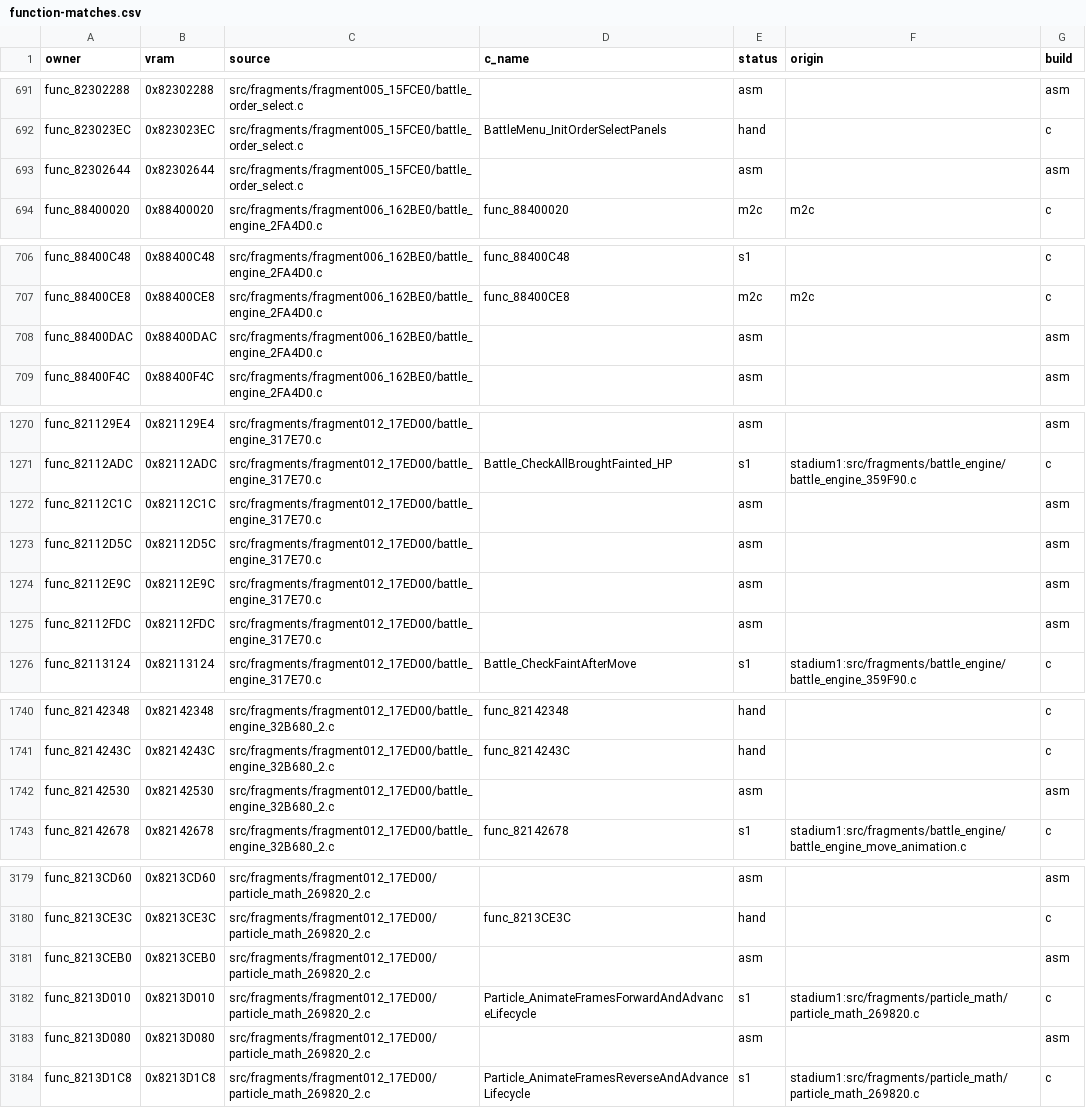
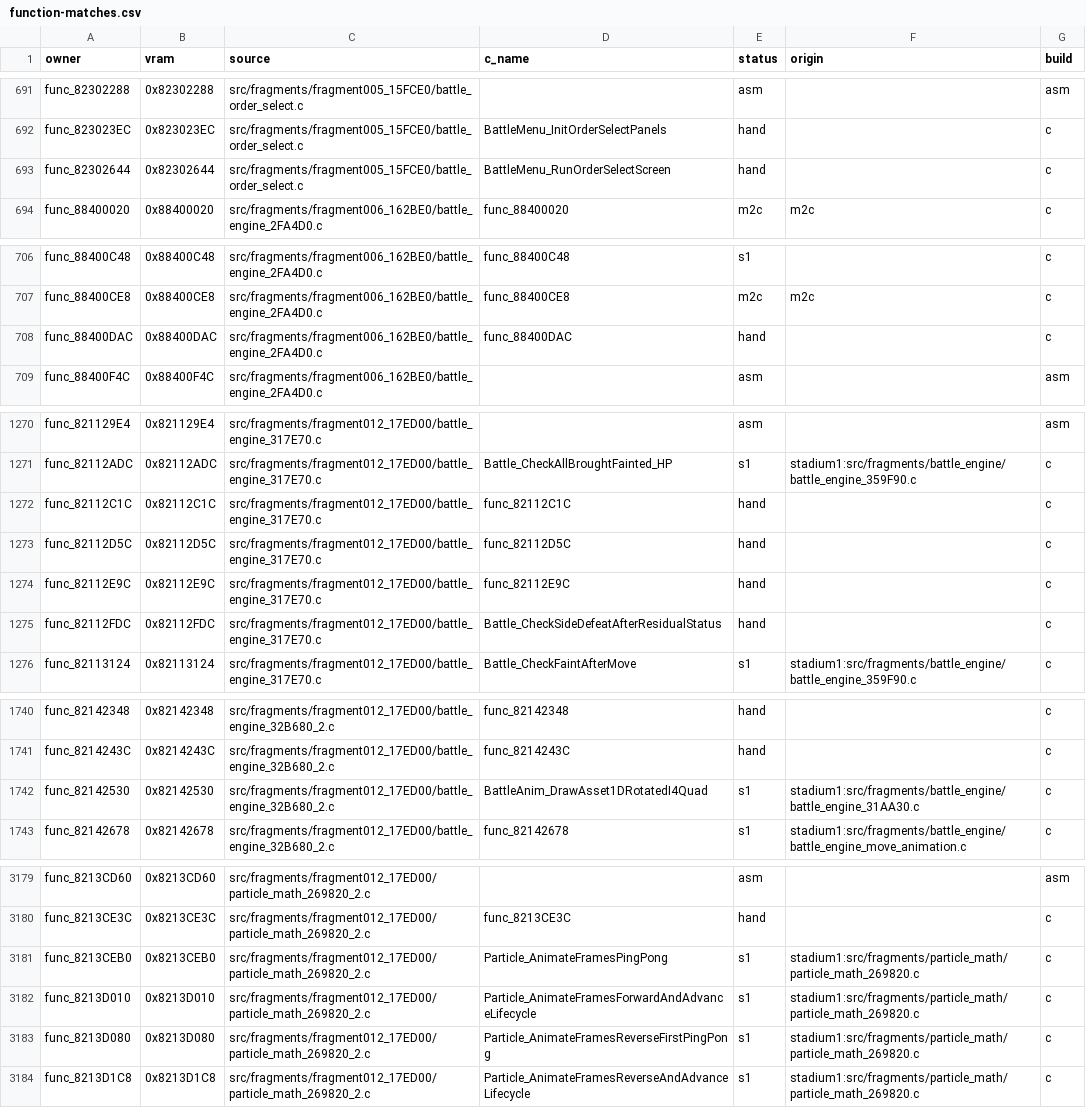
Before and after one commit to clearmoon247/pokestadium0, a CSV file: docs/function-matches.csv, drawn as a sheet; only a part is shown, gaps mark what is left out; the diff covers the shown part only.

```diff
--- a/docs/function-matches.csv
+++ b/docs/function-matches.csv
@@ -692,3 +692,3 @@ func_82302288,0x82302288,src/fragments/fragment005_15FCE0/battle_order_select.c,
 func_823023EC,0x823023EC,src/fragments/fragment005_15FCE0/battle_order_select.c,BattleMenu_InitOrderSelectPanels,hand,,c
-func_82302644,0x82302644,src/fragments/fragment005_15FCE0/battle_order_select.c,,asm,,asm
+func_82302644,0x82302644,src/fragments/fragment005_15FCE0/battle_order_select.c,BattleMenu_RunOrderSelectScreen,hand,,c
 func_88400020,0x88400020,src/fragments/fragment006_162BE0/battle_engine_2FA4D0.c,func_88400020,m2c,m2c,c
@@ -707,3 +707,3 @@ func_88400C48,0x88400C48,src/fragments/fragment006_162BE0/battle_engine_2FA4D0.c
 func_88400CE8,0x88400CE8,src/fragments/fragment006_162BE0/battle_engine_2FA4D0.c,func_88400CE8,m2c,m2c,c
-func_88400DAC,0x88400DAC,src/fragments/fragment006_162BE0/battle_engine_2FA4D0.c,,asm,,asm
+func_88400DAC,0x88400DAC,src/fragments/fragment006_162BE0/battle_engine_2FA4D0.c,func_88400DAC,hand,,c
 func_88400F4C,0x88400F4C,src/fragments/fragment006_162BE0/battle_engine_2FA4D0.c,,asm,,asm
@@ -1271,6 +1271,6 @@ func_821129E4,0x821129E4,src/fragments/fragment012_17ED00/battle_engine_317E70.c
 func_82112ADC,0x82112ADC,src/fragments/fragment012_17ED00/battle_engine_317E70.c,Battle_CheckAllBroughtFainted_HP,s1,stadium1:src/fragments/battle_engine/battle_engine_359F90.c,c
-func_82112C1C,0x82112C1C,src/fragments/fragment012_17ED00/battle_engine_317E70.c,,asm,,asm
-func_82112D5C,0x82112D5C,src/fragments/fragment012_17ED00/battle_engine_317E70.c,,asm,,asm
-func_82112E9C,0x82112E9C,src/fragments/fragment012_17ED00/battle_engine_317E70.c,,asm,,asm
-func_82112FDC,0x82112FDC,src/fragments/fragment012_17ED00/battle_engine_317E70.c,,asm,,asm
+func_82112C1C,0x82112C1C,src/fragments/fragment012_17ED00/battle_engine_317E70.c,func_82112C1C,hand,,c
+func_82112D5C,0x82112D5C,src/fragments/fragment012_17ED00/battle_engine_317E70.c,func_82112D5C,hand,,c
+func_82112E9C,0x82112E9C,src/fragments/fragment012_17ED00/battle_engine_317E70.c,func_82112E9C,hand,,c
+func_82112FDC,0x82112FDC,src/fragments/fragment012_17ED00/battle_engine_317E70.c,Battle_CheckSideDefeatAfterResidualStatus,hand,,c
 func_82113124,0x82113124,src/fragments/fragment012_17ED00/battle_engine_317E70.c,Battle_CheckFaintAfterMove,s1,stadium1:src/fragments/battle_engine/battle_engine_359F90.c,c
@@ -1741,3 +1741,3 @@ func_82142348,0x82142348,src/fragments/fragment012_17ED00/battle_engine_32B680_2
 func_8214243C,0x8214243C,src/fragments/fragment012_17ED00/battle_engine_32B680_2.c,func_8214243C,hand,,c
-func_82142530,0x82142530,src/fragments/fragment012_17ED00/battle_engine_32B680_2.c,,asm,,asm
+func_82142530,0x82142530,src/fragments/fragment012_17ED00/battle_engine_32B680_2.c,BattleAnim_DrawAsset1DRotatedI4Quad,s1,stadium1:src/fragments/battle_engine/battle_engine_31AA30.c,c
 func_82142678,0x82142678,src/fragments/fragment012_17ED00/battle_engine_32B680_2.c,func_82142678,s1,stadium1:src/fragments/battle_engine/battle_engine_move_animation.c,c
@@ -3180,5 +3180,5 @@ func_8213CD60,0x8213CD60,src/fragments/fragment012_17ED00/particle_math_269820_2
 func_8213CE3C,0x8213CE3C,src/fragments/fragment012_17ED00/particle_math_269820_2.c,func_8213CE3C,hand,,c
-func_8213CEB0,0x8213CEB0,src/fragments/fragment012_17ED00/particle_math_269820_2.c,,asm,,asm
+func_8213CEB0,0x8213CEB0,src/fragments/fragment012_17ED00/particle_math_269820_2.c,Particle_AnimateFramesPingPong,s1,stadium1:src/fragments/particle_math/particle_math_269820.c,c
 func_8213D010,0x8213D010,src/fragments/fragment012_17ED00/particle_math_269820_2.c,Particle_AnimateFramesForwardAndAdvanceLifecycle,s1,stadium1:src/fragments/particle_math/particle_math_269820.c,c
-func_8213D080,0x8213D080,src/fragments/fragment012_17ED00/particle_math_269820_2.c,,asm,,asm
+func_8213D080,0x8213D080,src/fragments/fragment012_17ED00/particle_math_269820_2.c,Particle_AnimateFramesReverseFirstPingPong,s1,stadium1:src/fragments/particle_math/particle_math_269820.c,c
 func_8213D1C8,0x8213D1C8,src/fragments/fragment012_17ED00/particle_math_269820_2.c,Particle_AnimateFramesReverseAndAdvanceLifecycle,s1,stadium1:src/fragments/particle_math/particle_math_269820.c,c
```
Also changed, not shown: 17 edited cells elsewhere in this file, 15 other files.
